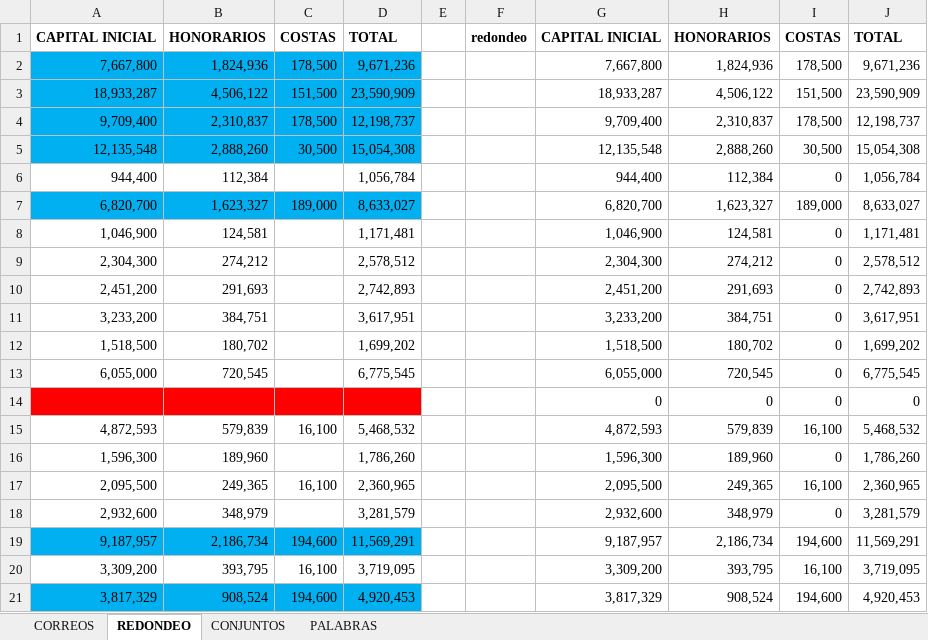
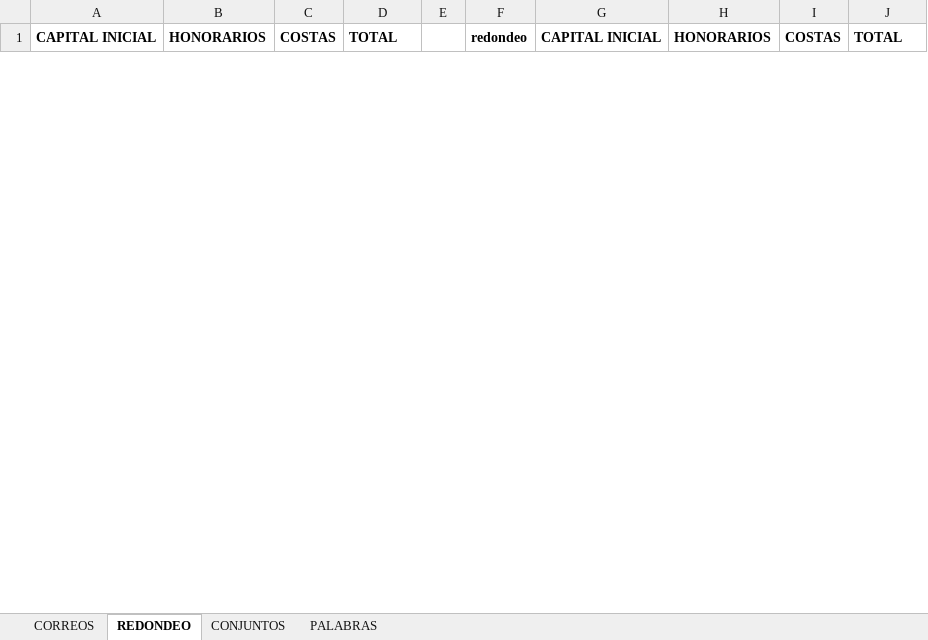
Before and after one commit to ovillalbah/CorreosCarvel, an Excel workbook: Formato correos nuevo.xlsx, sheet REDONDEO, drawn as a sheet; only a part is shown; values as stored, in another font and other column widths than the file's, no borders; removed rows and columns are numbered as before the commit, all else as after; the diff covers the shown part only; the diff names each change by its address in the sheet, - before the commit and + after, or states it on an @@ line.

```diff
--- a/Formato correos nuevo.xlsx (sheet REDONDEO)
+++ b/Formato correos nuevo.xlsx (sheet REDONDEO)
-row 2: 7,667,800 | 1,824,936 | 178,500 | 9,671,236 |  |  | 7,667,800 | 1,824,936 | 178,500 | 9,671,236
-row 3: 18,933,287 | 4,506,122 | 151,500 | 23,590,909 |  |  | 18,933,287 | 4,506,122 | 151,500 | 23,590,909
-row 4: 9,709,400 | 2,310,837 | 178,500 | 12,198,737 |  |  | 9,709,400 | 2,310,837 | 178,500 | 12,198,737
-row 5: 12,135,548 | 2,888,260 | 30,500 | 15,054,308 |  |  | 12,135,548 | 2,888,260 | 30,500 | 15,054,308
-row 6: 944,400 | 112,384 |  | 1,056,784 |  |  | 944,400 | 112,384 | 0 | 1,056,784
-row 7: 6,820,700 | 1,623,327 | 189,000 | 8,633,027 |  |  | 6,820,700 | 1,623,327 | 189,000 | 8,633,027
-row 8: 1,046,900 | 124,581 |  | 1,171,481 |  |  | 1,046,900 | 124,581 | 0 | 1,171,481
-row 9: 2,304,300 | 274,212 |  | 2,578,512 |  |  | 2,304,300 | 274,212 | 0 | 2,578,512
-row 10: 2,451,200 | 291,693 |  | 2,742,893 |  |  | 2,451,200 | 291,693 | 0 | 2,742,893
-row 11: 3,233,200 | 384,751 |  | 3,617,951 |  |  | 3,233,200 | 384,751 | 0 | 3,617,951
-row 12: 1,518,500 | 180,702 |  | 1,699,202 |  |  | 1,518,500 | 180,702 | 0 | 1,699,202
-row 13: 6,055,000 | 720,545 |  | 6,775,545 |  |  | 6,055,000 | 720,545 | 0 | 6,775,545
-row 14:  |  |  |  |  |  | 0 | 0 | 0 | 0
-row 15: 4,872,593 | 579,839 | 16,100 | 5,468,532 |  |  | 4,872,593 | 579,839 | 16,100 | 5,468,532
-row 16: 1,596,300 | 189,960 |  | 1,786,260 |  |  | 1,596,300 | 189,960 | 0 | 1,786,260
-row 17: 2,095,500 | 249,365 | 16,100 | 2,360,965 |  |  | 2,095,500 | 249,365 | 16,100 | 2,360,965
-row 18: 2,932,600 | 348,979 |  | 3,281,579 |  |  | 2,932,600 | 348,979 | 0 | 3,281,579
-row 19: 9,187,957 | 2,186,734 | 194,600 | 11,569,291 |  |  | 9,187,957 | 2,186,734 | 194,600 | 11,569,291
-row 20: 3,309,200 | 393,795 | 16,100 | 3,719,095 |  |  | 3,309,200 | 393,795 | 16,100 | 3,719,095
-row 21: 3,817,329 | 908,524 | 194,600 | 4,920,453 |  |  | 3,817,329 | 908,524 | 194,600 | 4,920,453
```
Also changed, not shown: 16 added rows and 12 removed rows elsewhere in this sheet, sheet CORREOS, sheet CONJUNTOS, 3 other files.
